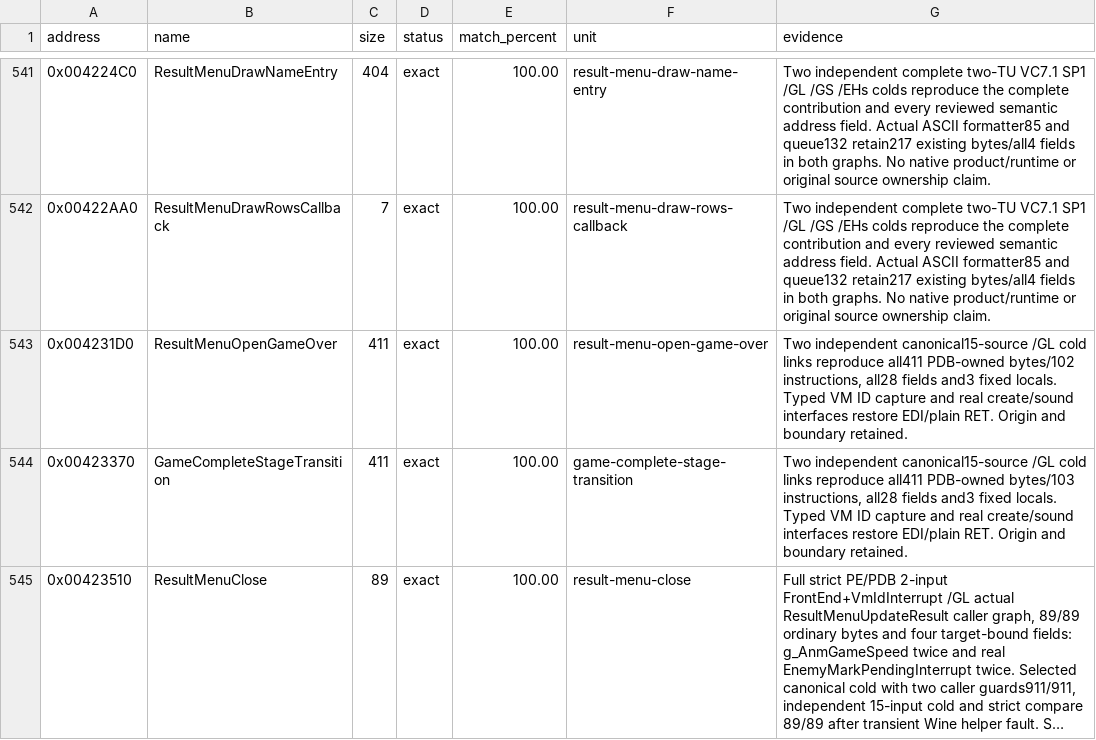
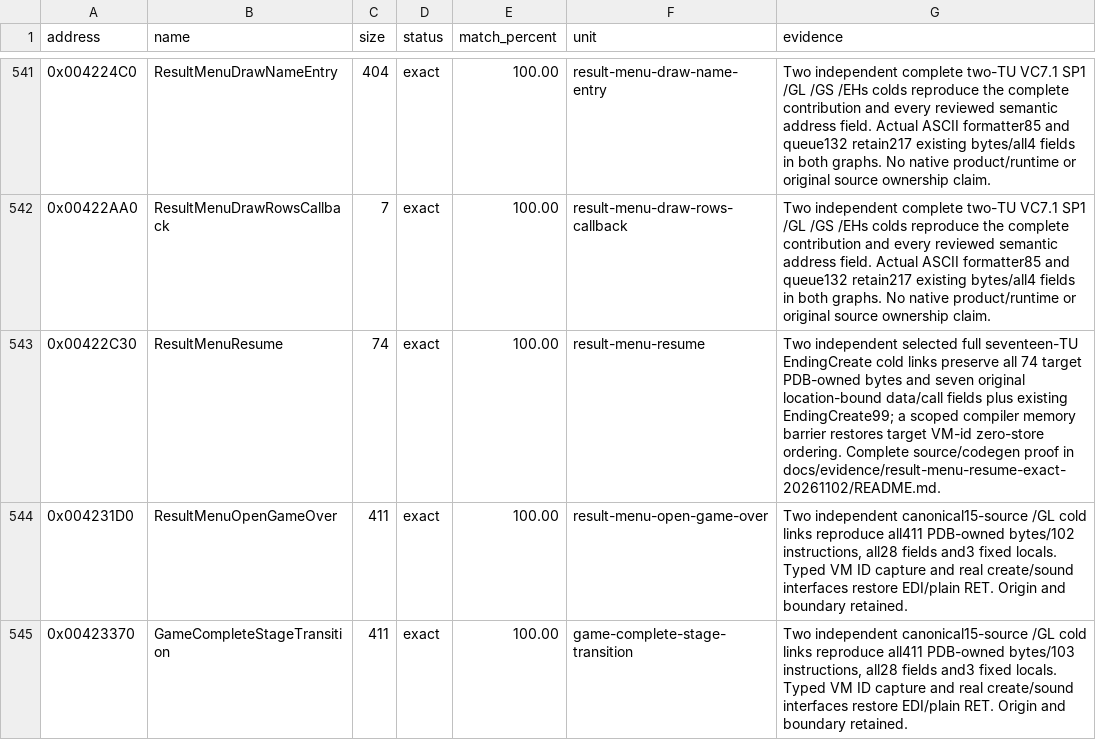
Before and after one commit to N0zoM1z0/th10, a CSV file: config/matches.csv, drawn as a sheet; only a part is shown, gaps mark what is left out; the shorter side is filled out with more unchanged rows; long unchanged cells end in …; the diff names each change by its address in the sheet, - before the commit and + after, or states it on an @@ line.

Commit message:
gpt-web: close exact 74-byte result menu resume
Recover target VM-id publication and saved-speed read order; strictly bind seven fields and preserve EndingCreate with two independent selected cold links.

Co-authored-by: gensokyo-dev <342580529+gensokyo-dev@users.noreply.github.com>

```diff
--- a/config/matches.csv
+++ b/config/matches.csv
+row 543: 0x00422C30 | ResultMenuResume | 74 | exact | 100.00 | result-menu-resume | Two independent selected full seventeen-TU EndingCreate cold links preserve all 74 target PDB-owned bytes and seven original location-bound data/call fields plus existing EndingCreate99; a scoped compiler memory barrier restores target VM-id zero-store ordering. Complete source/codegen proof in docs/evidence/result-menu-resume-exact-20261102/README.md.
```
Also changed, not shown: 9 other files.
